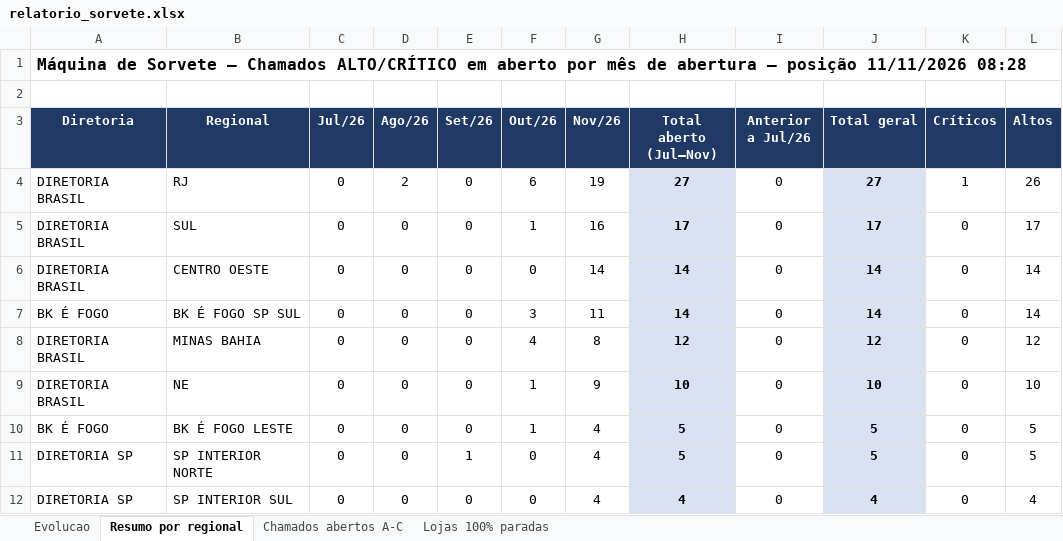
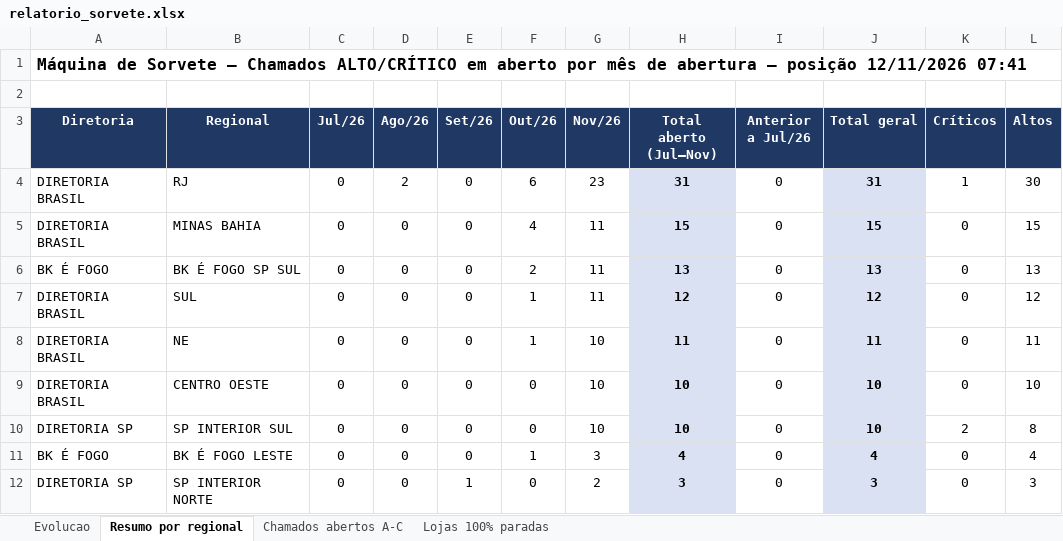
Before and after one commit to christianmoura1/chamados, an Excel workbook: data/relatorio_sorvete.xlsx, sheet Resumo por regional, drawn as a sheet; only a part is shown; values as stored, in another font and other column widths than the file's, no borders; removed rows and columns are numbered as before the commit, all else as after; the diff covers the shown part only; the diff names each change by its address in the sheet, - before the commit and + after, or states it on an @@ line.

```diff
--- a/data/relatorio_sorvete.xlsx (sheet Resumo por regional)
+++ b/data/relatorio_sorvete.xlsx (sheet Resumo por regional)
-A1 (Diretoria): …– posição 11/11/2026 08:28
+A1 (Diretoria): …– posição 12/11/2026 07:41
-G4 (Nov/26): 19
+G4 (Nov/26): 23
-H4 (Total aberto (Jul–Nov)): 27
+H4 (Total aberto (Jul–Nov)): 31
-J4 (Total geral): 27
+J4 (Total geral): 31
-L4 (Altos): 26
+L4 (Altos): 30
-row 5: DIRETORIA BRASIL | SUL | 0 | 0 | 0 | 1 | 16 | 17 | 0 | 17 | 0 | 17
-B5 (Regional): CENTRO OESTE
+B5 (Regional): MINAS BAHIA
-F5 (Out/26): 0
+F5 (Out/26): 4
-G5 (Nov/26): 14
+G5 (Nov/26): 11
-H5 (Total aberto (Jul–Nov)): 14
+H5 (Total aberto (Jul–Nov)): 15
-J5 (Total geral): 14
+J5 (Total geral): 15
-L5 (Altos): 14
+L5 (Altos): 15
-F6 (Out/26): 3
+F6 (Out/26): 2
-H6 (Total aberto (Jul–Nov)): 14
+H6 (Total aberto (Jul–Nov)): 13
-J6 (Total geral): 14
+J6 (Total geral): 13
-L6 (Altos): 14
+L6 (Altos): 13
-B7 (Regional): MINAS BAHIA
+B7 (Regional): SUL
-F7 (Out/26): 4
+F7 (Out/26): 1
-G7 (Nov/26): 8
+G7 (Nov/26): 11
+row 8: DIRETORIA BRASIL | NE | 0 | 0 | 0 | 1 | 10 | 11 | 0 | 11 | 0 | 11
-B9 (Regional): NE
+B9 (Regional): CENTRO OESTE
-F9 (Out/26): 1
+F9 (Out/26): 0
-G9 (Nov/26): 9
+G9 (Nov/26): 10
+row 10: DIRETORIA SP | SP INTERIOR SUL | 0 | 0 | 0 | 0 | 10 | 10 | 0 | 10 | 2 | 8
-G11 (Nov/26): 4
+G11 (Nov/26): 3
-H11 (Total aberto (Jul–Nov)): 5
+H11 (Total aberto (Jul–Nov)): 4
-J11 (Total geral): 5
+J11 (Total geral): 4
-L11 (Altos): 5
+L11 (Altos): 4
-G12 (Nov/26): 4
+G12 (Nov/26): 2
-H12 (Total aberto (Jul–Nov)): 5
+H12 (Total aberto (Jul–Nov)): 3
-J12 (Total geral): 5
+J12 (Total geral): 3
-L12 (Altos): 5
+L12 (Altos): 3
-row 12: DIRETORIA SP | SP INTERIOR SUL | 0 | 0 | 0 | 0 | 4 | 4 | 0 | 4 | 0 | 4
```
Also changed, not shown: 20 edited cells elsewhere in this sheet, sheet Chamados abertos A-C, sheet Lojas 100% paradas, sheet Evolucao, formulas that keep their value, 1 other file.
